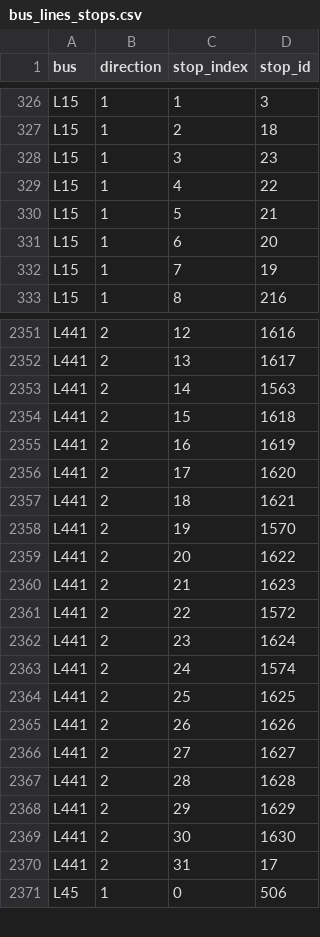
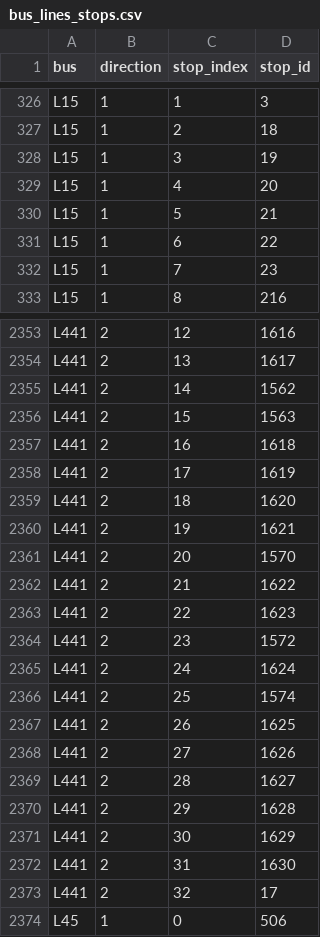
Before and after one commit to laatabix/I-Maroc, a CSV file: IMaroc_GAMA/includes/gis/bus_network/bus_lines_stops.csv, drawn as a sheet; only a part is shown, gaps mark what is left out; the diff covers the shown part only.

```diff
--- a/IMaroc_GAMA/includes/gis/bus_network/bus_lines_stops.csv
+++ b/IMaroc_GAMA/includes/gis/bus_network/bus_lines_stops.csv
@@ -327,7 +327,7 @@ L15,1,1,3
 L15,1,2,18
-L15,1,3,23
-L15,1,4,22
+L15,1,3,19
+L15,1,4,20
 L15,1,5,21
-L15,1,6,20
-L15,1,7,19
+L15,1,6,22
+L15,1,7,23
 L15,1,8,216
@@ -2352,20 +2354,21 @@ L441,2,12,1616
 L441,2,13,1617
-L441,2,14,1563
-L441,2,15,1618
-L441,2,16,1619
-L441,2,17,1620
-L441,2,18,1621
-L441,2,19,1570
-L441,2,20,1622
-L441,2,21,1623
-L441,2,22,1572
-L441,2,23,1624
-L441,2,24,1574
-L441,2,25,1625
-L441,2,26,1626
-L441,2,27,1627
-L441,2,28,1628
-L441,2,29,1629
-L441,2,30,1630
-L441,2,31,17
+L441,2,14,1562
+L441,2,15,1563
+L441,2,16,1618
+L441,2,17,1619
+L441,2,18,1620
+L441,2,19,1621
+L441,2,20,1570
+L441,2,21,1622
+L441,2,22,1623
+L441,2,23,1572
+L441,2,24,1624
+L441,2,25,1574
+L441,2,26,1625
+L441,2,27,1626
+L441,2,28,1627
+L441,2,29,1628
+L441,2,30,1629
+L441,2,31,1630
+L441,2,32,17
 L45,1,0,506
```
Also changed, not shown: 2 added rows and 24 edited cells elsewhere in this file, 2 other files.
